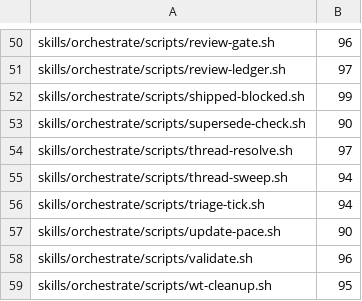
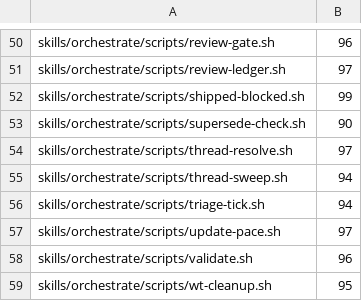
Before and after one commit to kaeawc/waaagh, a TSV file: dev/coverage-floor.tsv, drawn as a sheet; only a part is shown, gaps mark what is left out.

```diff
--- a/dev/coverage-floor.tsv
+++ b/dev/coverage-floor.tsv
@@ -56,3 +56,3 @@ skills/orchestrate/scripts/thread-sweep.sh	94
 skills/orchestrate/scripts/triage-tick.sh	94
-skills/orchestrate/scripts/update-pace.sh	90
+skills/orchestrate/scripts/update-pace.sh	97
 skills/orchestrate/scripts/validate.sh	96
```
